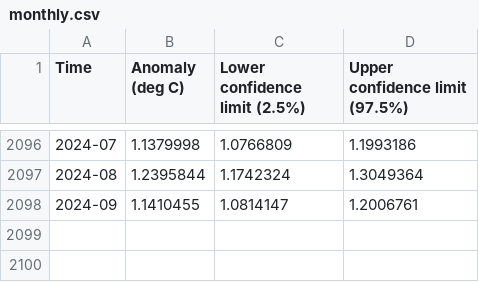
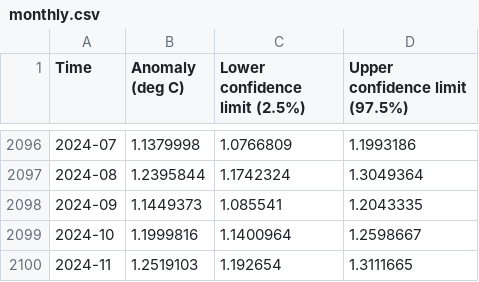
Before and after one commit to stormrisk/stormrisk.github.io, a CSV file: monthly.csv, drawn as a sheet; only a part is shown, gaps mark what is left out.

```diff
--- a/monthly.csv
+++ b/monthly.csv
@@ -2097,2 +2097,4 @@ Time,Anomaly (deg C),Lower confidence limit (2.5%),Upper confidence limit (97.5%
 2024-08,1.2395844,1.1742324,1.3049364
-2024-09,1.1410455,1.0814147,1.2006761
+2024-09,1.1449373,1.085541,1.2043335
+2024-10,1.1999816,1.1400964,1.2598667
+2024-11,1.2519103,1.192654,1.3111665
```
Also changed, not shown: trend.csv, 2 other files.
